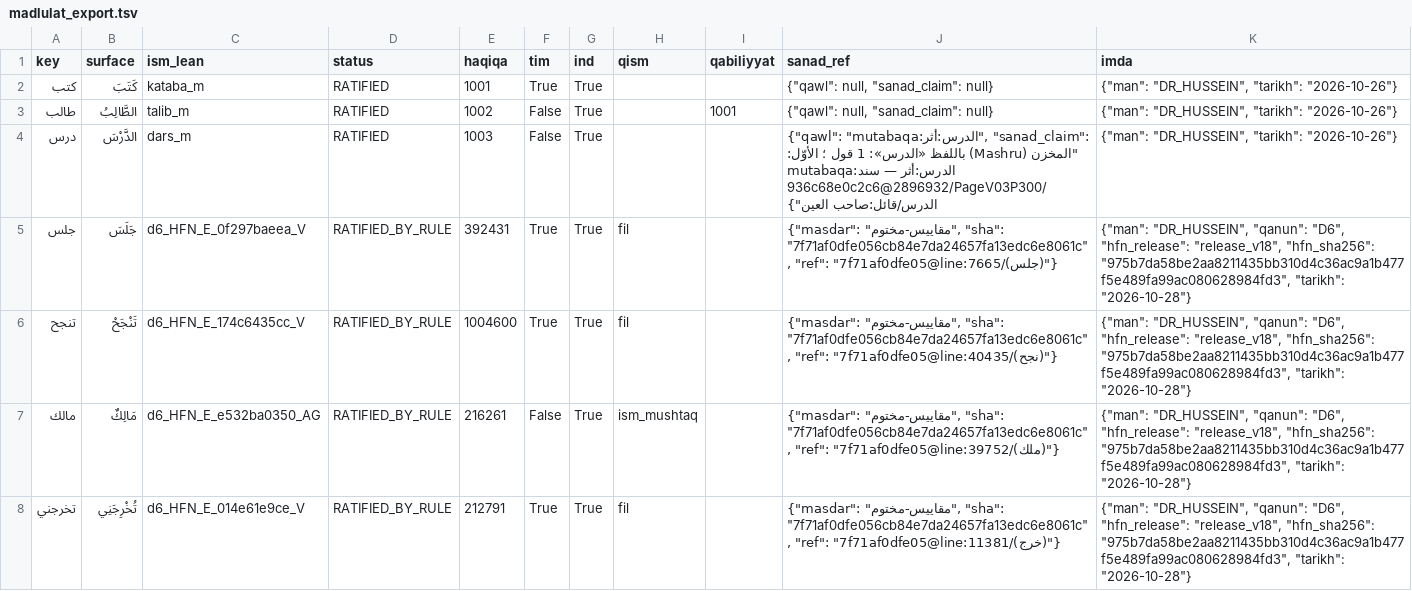
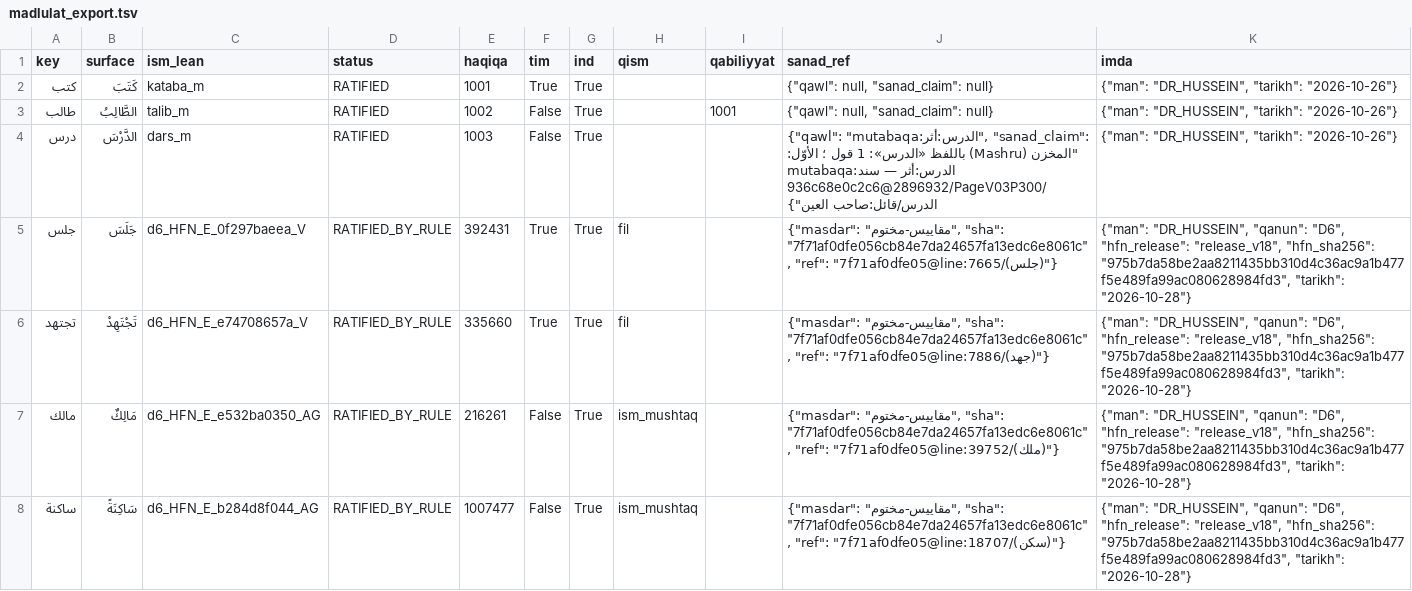
Before and after one commit to Saleh1967/Mashru, a TSV file: by-hussein/mudaat/madlulat_export.tsv, drawn as a sheet.

```diff
--- a/by-hussein/mudaat/madlulat_export.tsv
+++ b/by-hussein/mudaat/madlulat_export.tsv
@@ -5,4 +5,4 @@ key	surface	ism_lean	status	haqiqa	tim	ind	qism	qabiliyyat	sanad_ref	imda
 جلس	جَلَسَ	d6_HFN_E_0f297baeea_V	RATIFIED_BY_RULE	392431	True	True	fil		{"masdar": "مقاييس-مختوم", "sha": "7f71af0dfe056cb84e7da24657fa13edc6e8061c", "ref": "7f71af0dfe05@line:7665/(جلس)"}	{"man": "DR_HUSSEIN", "qanun": "D6", "hfn_release": "release_v18", "hfn_sha256": "975b7da58be2aa8211435bb310d4c36ac9a1b477f5e489fa99ac080628984fd3", "tarikh": "2026-10-28"}
-تنجح	تَنْجَحْ	d6_HFN_E_174c6435cc_V	RATIFIED_BY_RULE	1004600	True	True	fil		{"masdar": "مقاييس-مختوم", "sha": "7f71af0dfe056cb84e7da24657fa13edc6e8061c", "ref": "7f71af0dfe05@line:40435/(نجح)"}	{"man": "DR_HUSSEIN", "qanun": "D6", "hfn_release": "release_v18", "hfn_sha256": "975b7da58be2aa8211435bb310d4c36ac9a1b477f5e489fa99ac080628984fd3", "tarikh": "2026-10-28"}
+تجتهد	تَجْتَهِدْ	d6_HFN_E_e74708657a_V	RATIFIED_BY_RULE	335660	True	True	fil		{"masdar": "مقاييس-مختوم", "sha": "7f71af0dfe056cb84e7da24657fa13edc6e8061c", "ref": "7f71af0dfe05@line:7886/(جهد)"}	{"man": "DR_HUSSEIN", "qanun": "D6", "hfn_release": "release_v18", "hfn_sha256": "975b7da58be2aa8211435bb310d4c36ac9a1b477f5e489fa99ac080628984fd3", "tarikh": "2026-10-28"}
 مالك	مَالِكٌ	d6_HFN_E_e532ba0350_AG	RATIFIED_BY_RULE	216261	False	True	ism_mushtaq		{"masdar": "مقاييس-مختوم", "sha": "7f71af0dfe056cb84e7da24657fa13edc6e8061c", "ref": "7f71af0dfe05@line:39752/(ملك)"}	{"man": "DR_HUSSEIN", "qanun": "D6", "hfn_release": "release_v18", "hfn_sha256": "975b7da58be2aa8211435bb310d4c36ac9a1b477f5e489fa99ac080628984fd3", "tarikh": "2026-10-28"}
-تخرجني	تُخْرِجَنِي	d6_HFN_E_014e61e9ce_V	RATIFIED_BY_RULE	212791	True	True	fil		{"masdar": "مقاييس-مختوم", "sha": "7f71af0dfe056cb84e7da24657fa13edc6e8061c", "ref": "7f71af0dfe05@line:11381/(خرج)"}	{"man": "DR_HUSSEIN", "qanun": "D6", "hfn_release": "release_v18", "hfn_sha256": "975b7da58be2aa8211435bb310d4c36ac9a1b477f5e489fa99ac080628984fd3", "tarikh": "2026-10-28"}
+ساكنة	سَاكِنَةً	d6_HFN_E_b284d8f044_AG	RATIFIED_BY_RULE	1007477	False	True	ism_mushtaq		{"masdar": "مقاييس-مختوم", "sha": "7f71af0dfe056cb84e7da24657fa13edc6e8061c", "ref": "7f71af0dfe05@line:18707/(سكن)"}	{"man": "DR_HUSSEIN", "qanun": "D6", "hfn_release": "release_v18", "hfn_sha256": "975b7da58be2aa8211435bb310d4c36ac9a1b477f5e489fa99ac080628984fd3", "tarikh": "2026-10-28"}
```
Also changed, not shown: 45 other files.
